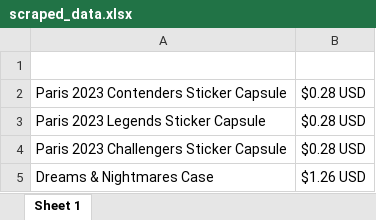
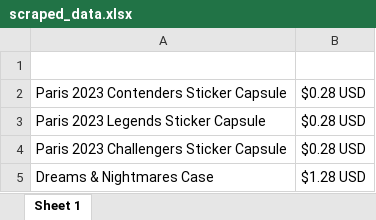
Before and after one commit to Romashka13579/Puppeteer_2, an Excel workbook: scraped_data.xlsx, sheet Sheet 1, drawn as a sheet; values as stored, in another font and other column widths than the file's, no borders; the diff names each change by its address in the sheet, - before the commit and + after, or states it on an @@ line.

```diff
--- a/scraped_data.xlsx (sheet Sheet 1)
+++ b/scraped_data.xlsx (sheet Sheet 1)
-B5: $1.26 USD
+B5: $1.28 USD
```
Also changed, not shown: 1 other file.
